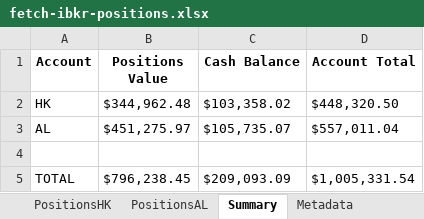
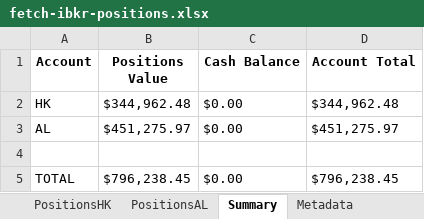
Before and after one commit to timelyrain/timeless-workspace, an Excel workbook: projects/fetch-ibkr-positions.xlsx, sheet Summary, drawn as a sheet; values as stored, in another font and other column widths than the file's, no borders; the diff names each change by its address in the sheet, - before the commit and + after, or states it on an @@ line.

```diff
--- a/projects/fetch-ibkr-positions.xlsx (sheet Summary)
+++ b/projects/fetch-ibkr-positions.xlsx (sheet Summary)
-C2 (Cash Balance): $103,358.02
+C2 (Cash Balance): $0.00
-D2 (Account Total): $448,320.50
+D2 (Account Total): $344,962.48
-C3 (Cash Balance): $105,735.07
+C3 (Cash Balance): $0.00
-D3 (Account Total): $557,011.04
+D3 (Account Total): $451,275.97
-C5 (Cash Balance): $209,093.09
+C5 (Cash Balance): $0.00
-D5 (Account Total): $1,005,331.54
+D5 (Account Total): $796,238.45
```
Also changed, not shown: sheet Metadata.
